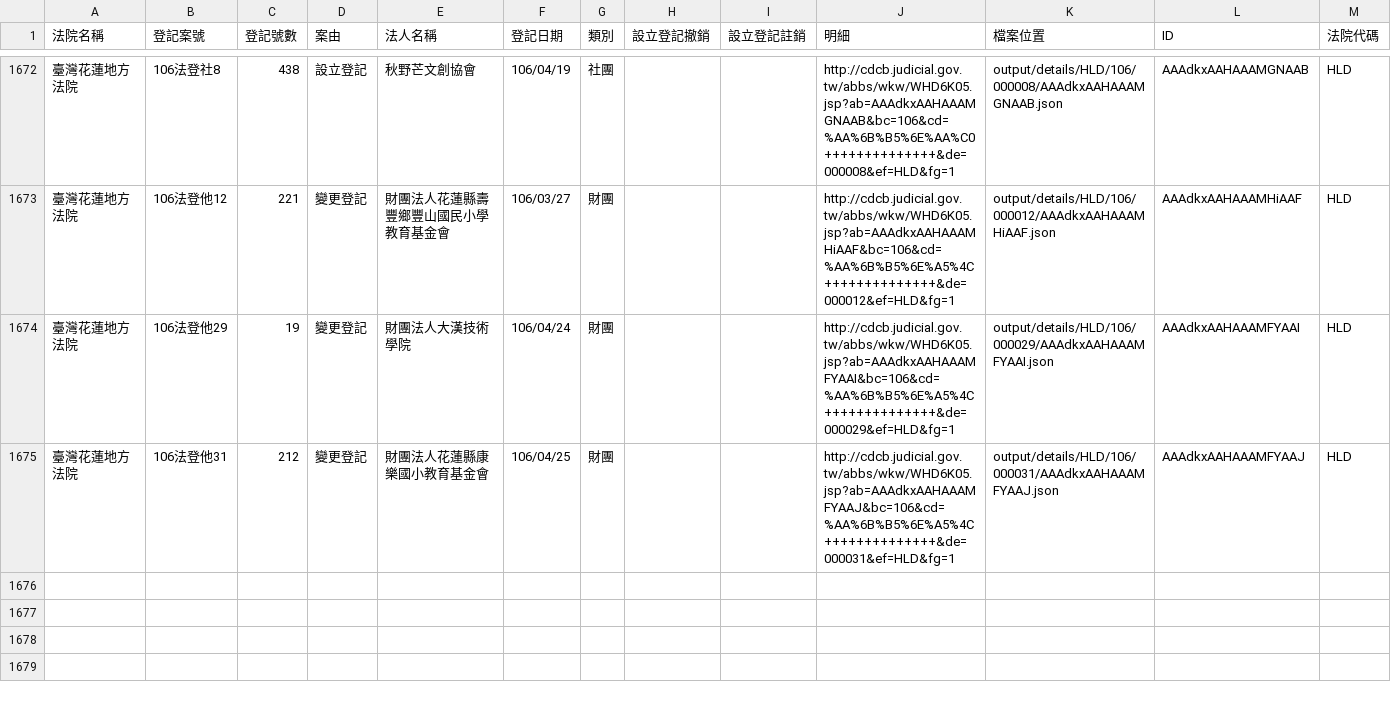
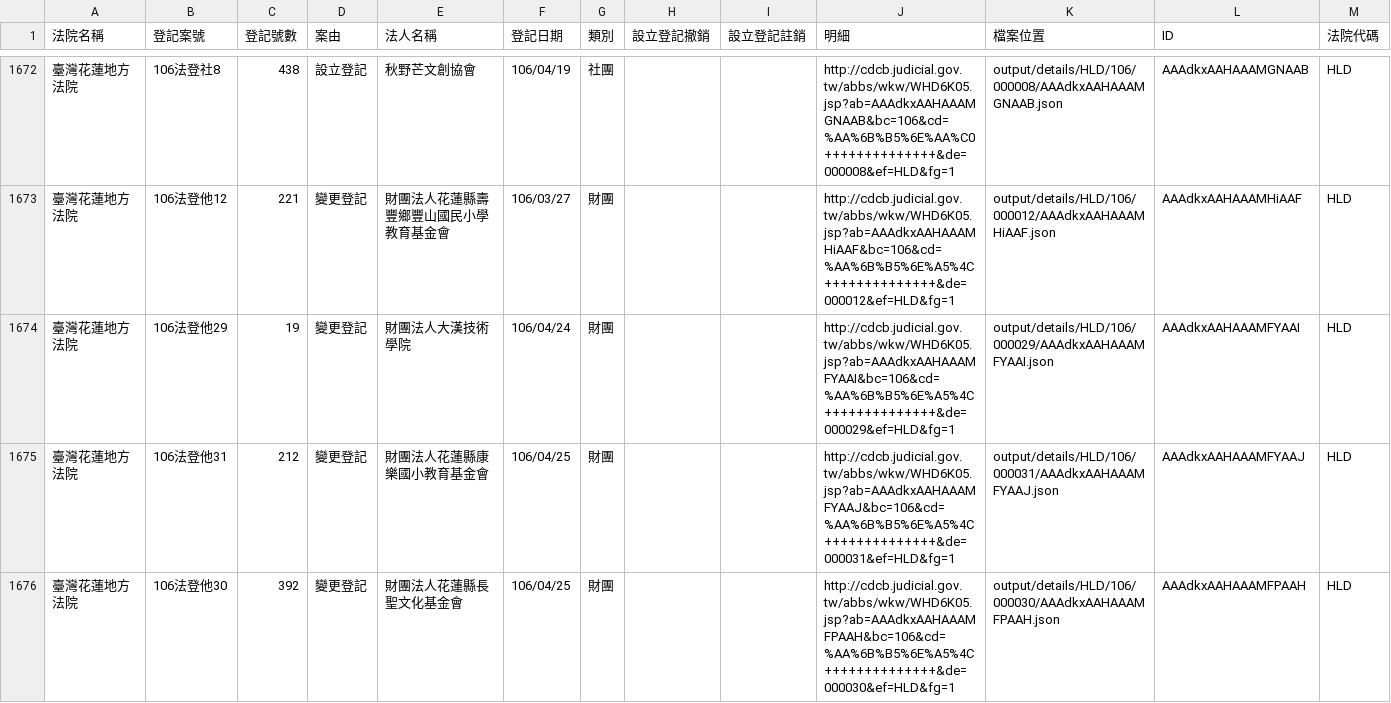
Before and after one commit to g0v/foundationtw, a CSV file: output/lists/HLD.csv, drawn as a sheet; only a part is shown, gaps mark what is left out; the diff names each change by its address in the sheet, - before the commit and + after, or states it on an @@ line.

```diff
--- a/output/lists/HLD.csv
+++ b/output/lists/HLD.csv
+row 1676: 臺灣花蓮地方法院 | 106法登他30 | 392 | 變更登記 | 財團法人花蓮縣長聖文化基金會 | 106/04/25 | 財團 |  |  | http://cdcb.judicial.gov.tw/abbs/wkw/WHD6K05.jsp?ab=AAAdkxAAHAAAMFPAAH&bc=106&cd=%AA%6B%B5%6E%A5%4C++++++++++++++&de=000030&ef=HLD&fg=1 | output/details/HLD/106/000030/AAAdkxAAHAAAMFPAAH.json | AAAdkxAAHAAAMFPAAH | HLD
```
Also changed, not shown: output/lists/CHD.csv, output/lists/ILD.csv, 41 other files.
